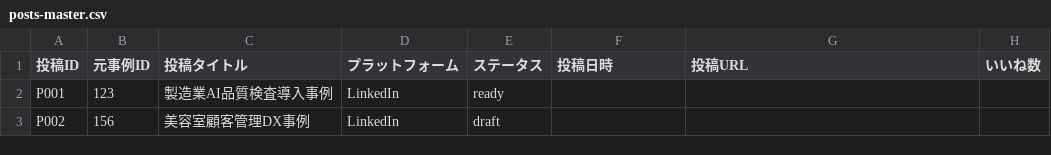
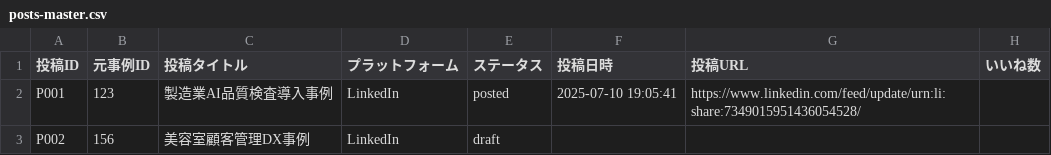
Before and after one commit to Diji-Ken/digitool-lab-website, a CSV file: posts-management/posts-master.csv, drawn as a sheet; only a part is shown; the diff names each change by its address in the sheet, - before the commit and + after, or states it on an @@ line.

```diff
--- a/posts-management/posts-master.csv
+++ b/posts-management/posts-master.csv
-E2 (ステータス): ready
+E2 (ステータス): posted
-F2 (投稿日時): (empty)
+F2 (投稿日時): 2025-07-10 19:05:41
-G2 (投稿URL): (empty)
+G2 (投稿URL): https://www.linkedin.com/feed/update/urn:li:share:7349015951436054528/
```
Also changed, not shown: 6 other files.
